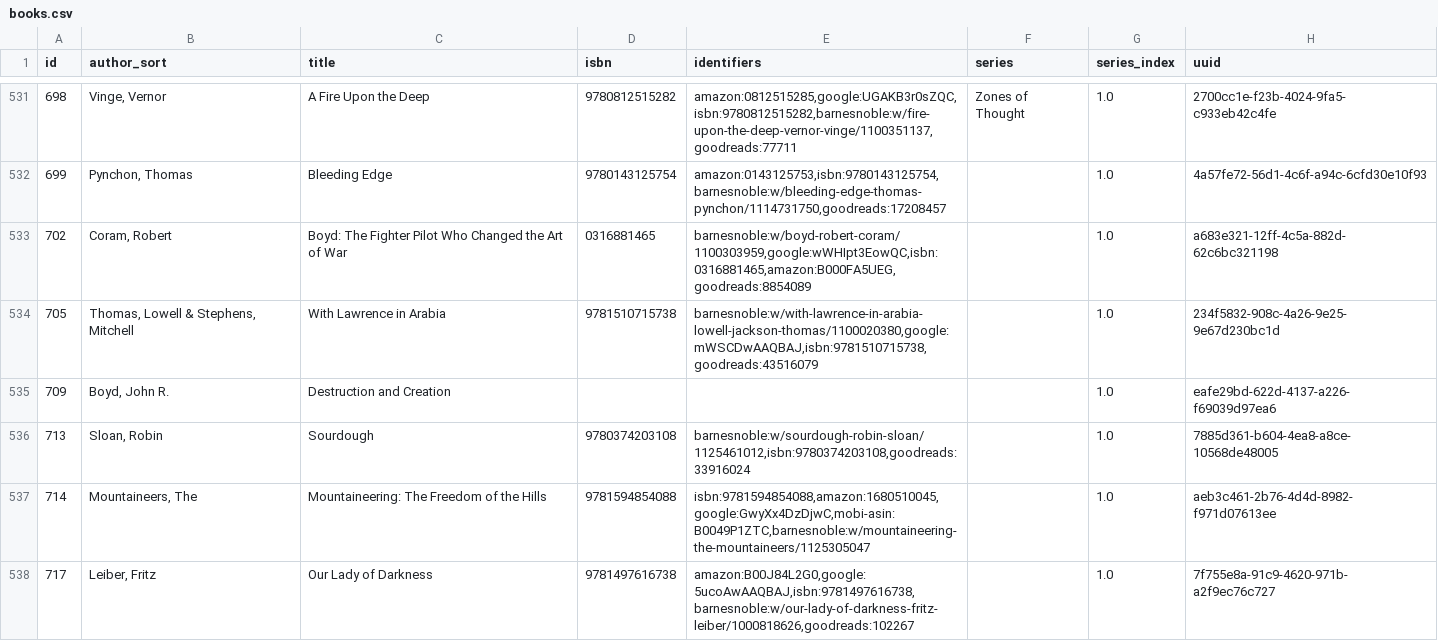
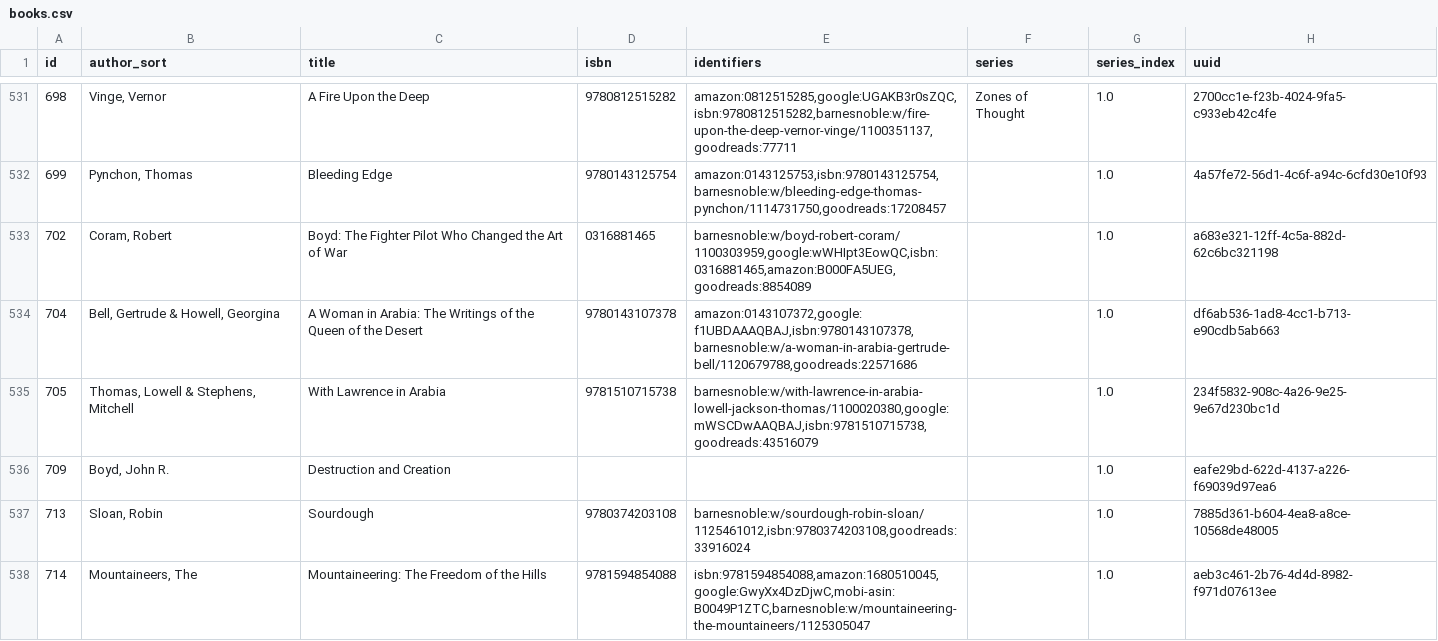
Before and after one commit to pigmonkey/pig-monkey.com, a CSV file: content/media/library/books.csv, drawn as a sheet; only a part is shown, gaps mark what is left out; the shorter side is filled out with more unchanged rows; the diff names each change by its address in the sheet, - before the commit and + after, or states it on an @@ line.

Commit message:
update books

```diff
--- a/content/media/library/books.csv
+++ b/content/media/library/books.csv
+row 534: 704 | Bell, Gertrude & Howell, Georgina | A Woman in Arabia: The Writings of the Queen of the Desert | 9780143107378 | amazon:0143107372,google:f1UBDAAAQBAJ,isbn:9780143107378,barnesnoble:w/a-woman-in-arabia-gertrude-bell/1120679788,goodreads:22571686 |  | 1.0 | df6ab536-1ad8-4cc1-b713-e90cdb5ab663
```
Also changed, not shown: 1 other file.
